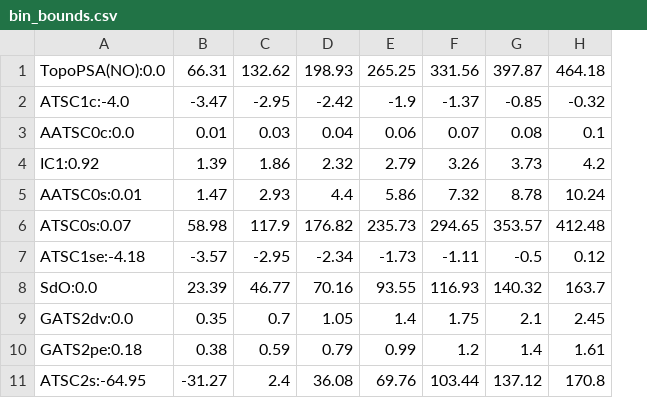
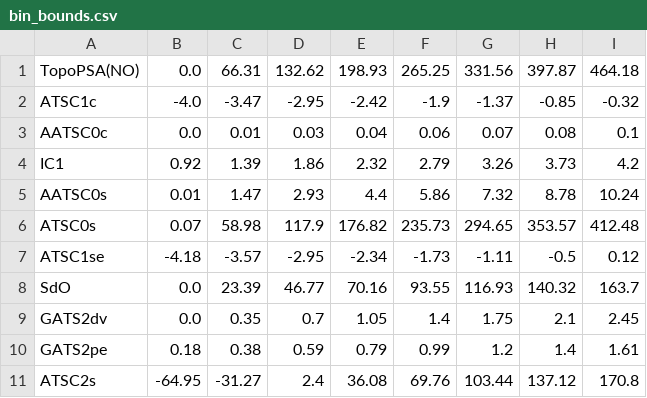
Before and after one commit to fdehnbostel/bbbPythoN, a CSV file: src/bbbPackage/bin_bounds/bin_bounds.csv, drawn as a sheet; only a part is shown; removed rows and columns are numbered as before the commit, all else as after; the diff names each change by its address in the sheet, - before the commit and + after, or states it on an @@ line.

Commit message:
Update bin_bounds.csv

```diff
--- a/src/bbbPackage/bin_bounds/bin_bounds.csv
+++ b/src/bbbPackage/bin_bounds/bin_bounds.csv
-column A, rows 1-11: TopoPSA(NO):0.0 | ATSC1c:-4.0 | AATSC0c:0.0 | IC1:0.92 | AATSC0s:0.01 | ATSC0s:0.07 | ATSC1se:-4.18 | SdO:0.0 | GATS2dv:0.0 | GATS2pe:0.18 | ATSC2s:-64.95
+column A, rows 1-11: TopoPSA(NO) | ATSC1c | AATSC0c | IC1 | AATSC0s | ATSC0s | ATSC1se | SdO | GATS2dv | GATS2pe | ATSC2s
+column B, rows 1-11: 0.0 | -4.0 | 0.0 | 0.92 | 0.01 | 0.07 | -4.18 | 0.0 | 0.0 | 0.18 | -64.95
```
